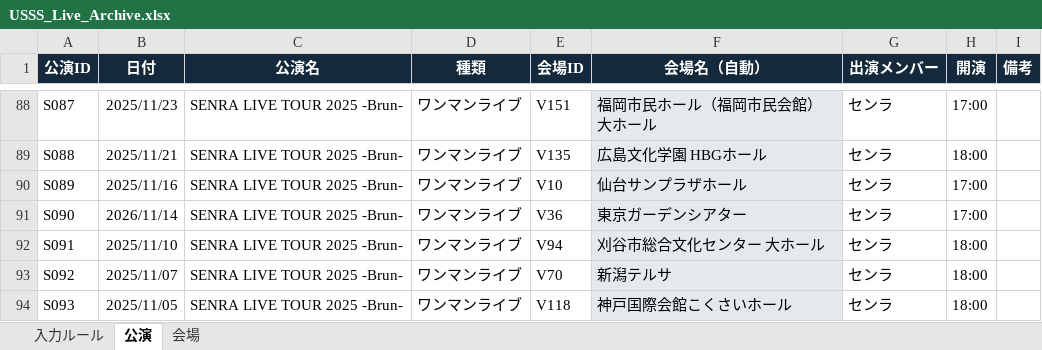
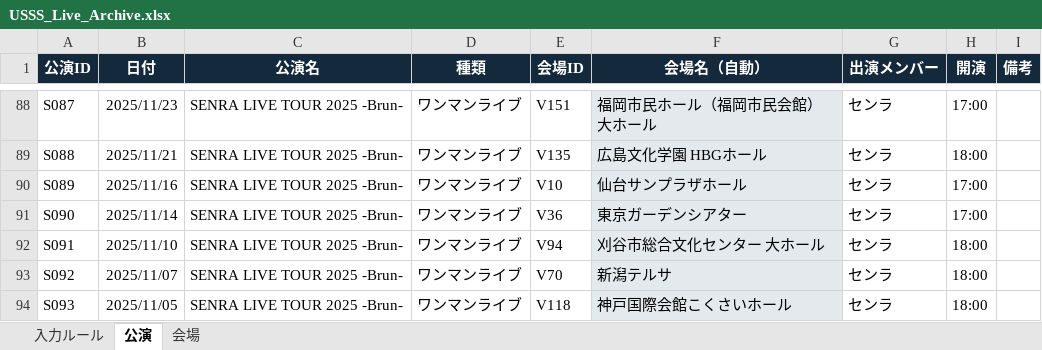
Before and after one commit to ussstimemanage/usss-map-site, an Excel workbook: USSS_Live_Archive.xlsx, sheet 公演, drawn as a sheet; only a part is shown, gaps mark what is left out; values as stored, in another font and other column widths than the file's, no borders; the diff names each change by its address in the sheet, - before the commit and + after, or states it on an @@ line.

Commit message:
Add files via upload

```diff
--- a/USSS_Live_Archive.xlsx (sheet 公演)
+++ b/USSS_Live_Archive.xlsx (sheet 公演)
-B91 (日付): 2026/11/14
+B91 (日付): 2025/11/14
```
